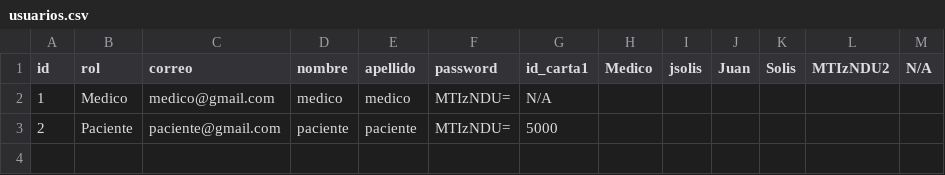
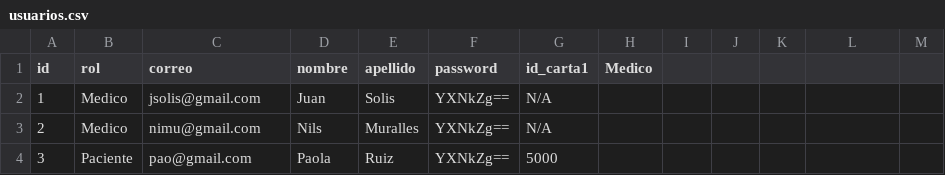
Before and after one commit to vicperezch/mediconnect, a CSV file: out/production/MediConnect/com/mediconnect/db/usuarios.csv, drawn as a sheet.

```diff
--- a/out/production/MediConnect/com/mediconnect/db/usuarios.csv
+++ b/out/production/MediConnect/com/mediconnect/db/usuarios.csv
@@ -1,3 +1,4 @@
-id,rol,correo,nombre,apellido,password,id_carta1,Medico,jsolis,Juan,Solis,MTIzNDU2,N/A
-1,Medico,medico@gmail.com,medico,medico,MTIzNDU=,N/A
-2,Paciente,paciente@gmail.com,paciente,paciente,MTIzNDU=,5000
+id,rol,correo,nombre,apellido,password,id_carta1,Medico
+1,Medico,jsolis@gmail.com,Juan,Solis,YXNkZg==,N/A
+2,Medico,nimu@gmail.com,Nils,Muralles,YXNkZg==,N/A
+3,Paciente,pao@gmail.com,Paola,Ruiz,YXNkZg==,5000
```
Also changed, not shown: 26 other files.
